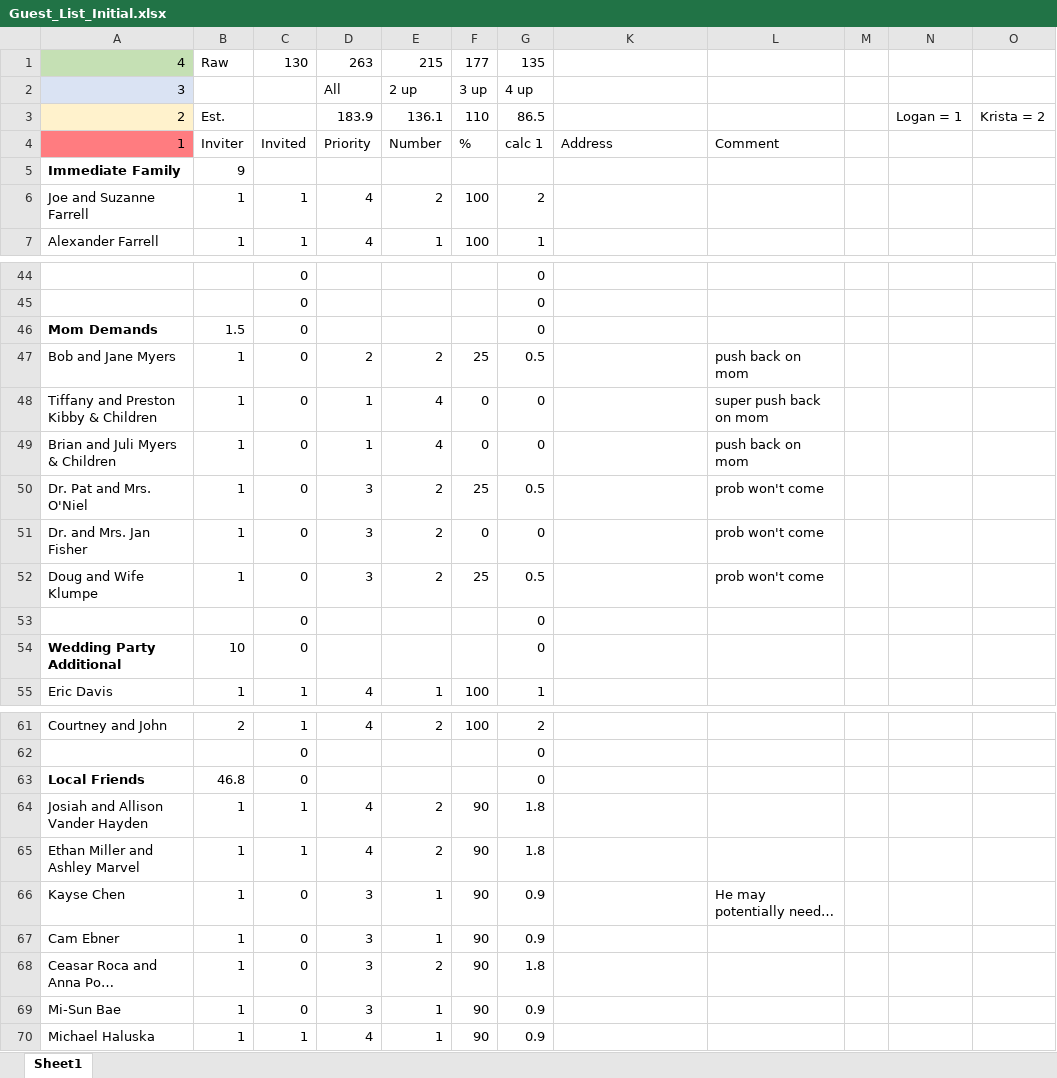
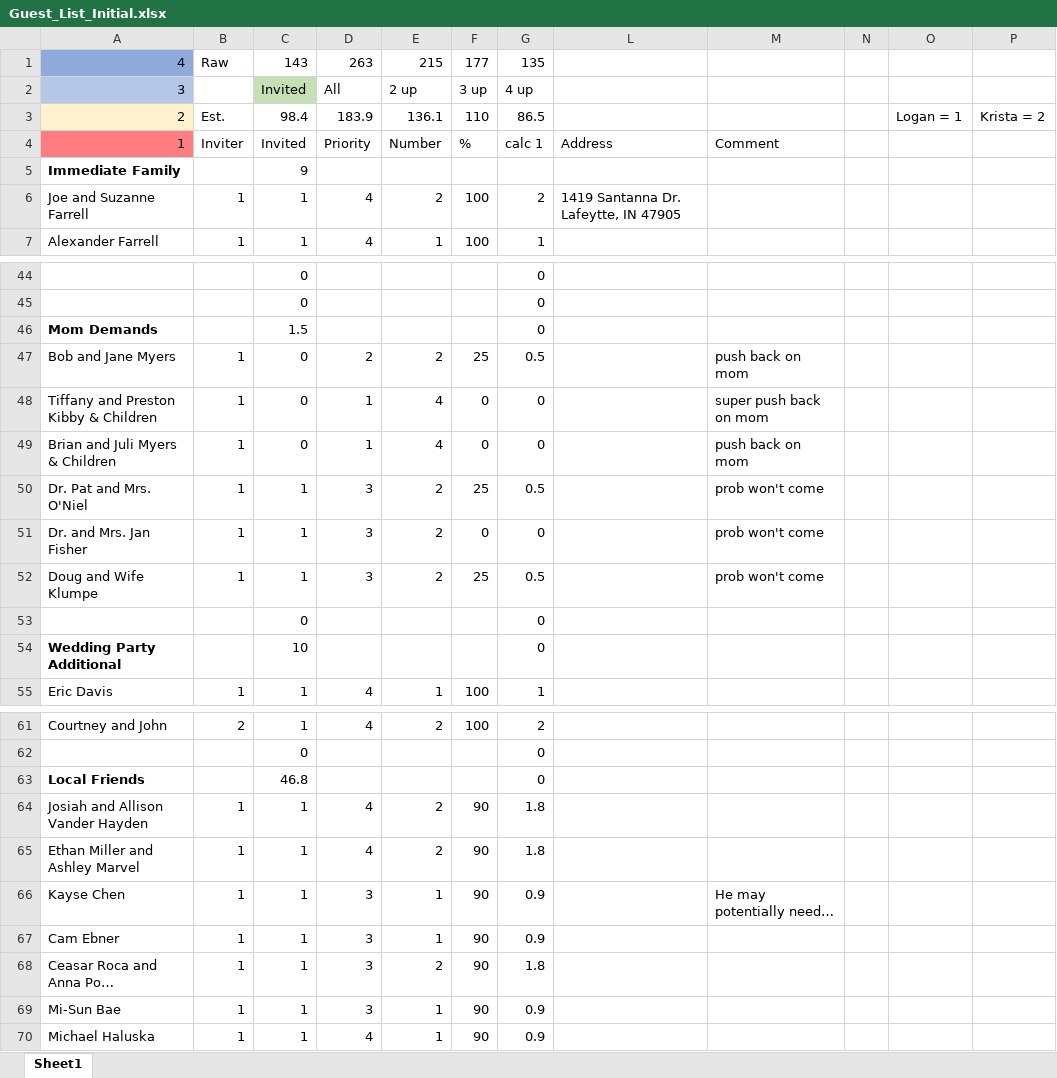
Before and after one commit to farrell49/Farrell_Garrett_Wedding, an Excel workbook: Guest_List_Initial.xlsx, sheet Sheet1, drawn as a sheet; only a part is shown, gaps mark what is left out; long unchanged cells end in …; values as stored, in another font and other column widths than the file's, no borders; conditional formats not drawn; addresses are those after the commit; the diff covers the shown part only; the diff names each change by its address in the sheet, - before the commit and + after, or states it on an @@ line.

Commit message:
updated with "invited" column with sums to match

```diff
--- a/Guest_List_Initial.xlsx (sheet Sheet1)
+++ b/Guest_List_Initial.xlsx (sheet Sheet1)
-A1 fill: #C5E0B4
+A1 fill: #8FAADC
-C1: 130
+C1: 143
-A2 fill: #DAE3F3
+A2 fill: #B4C7E7
-C2: (empty)
+C2: Invited
-C2 fill: none
+C2 fill: #C5E0B4
-C3: (empty)
+C3: 98.4
-B5: 9
+B5: (empty)
-C5: (empty)
+C5: 9
-L6: (empty)
+L6: 1419 Santanna Dr. Lafeytte, IN 47905
-B46: 1.5
+B46: (empty)
-C46: 0
+C46: 1.5
-C50:C52: 0
+C50:C52: 1
-B54: 10
+B54: (empty)
-C54: 0
+C54: 10
-B63: 46.8
+B63: (empty)
-C63: 0
+C63: 46.8
-C66:C69: 0
+C66:C69: 1
```
Also changed, not shown: 7 edited cells elsewhere in this sheet, formulas that keep their value, hidden cells.
